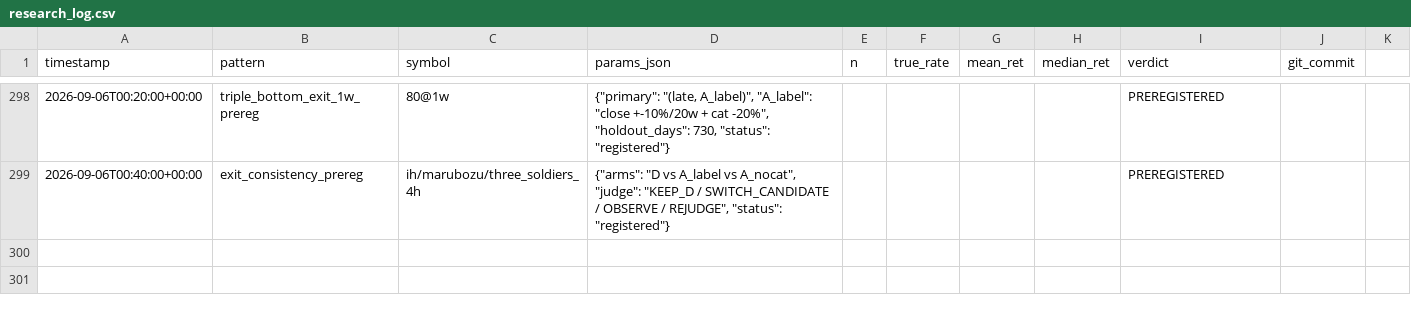
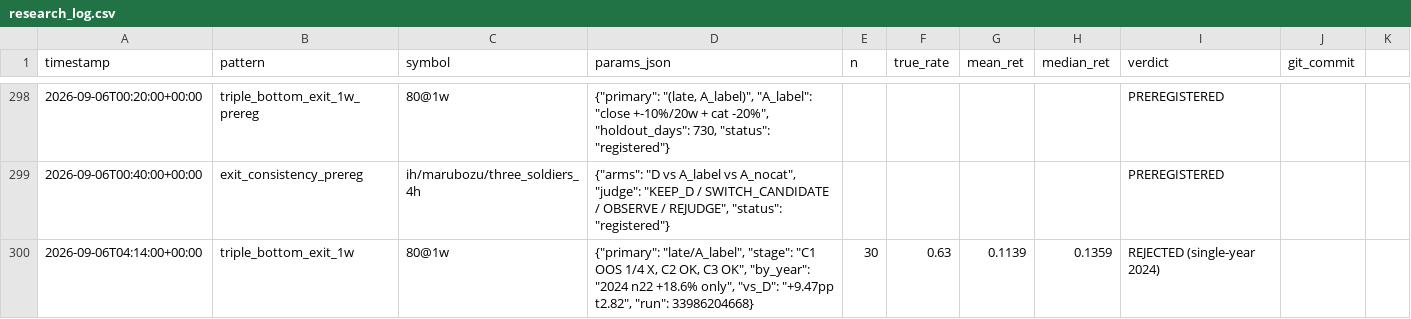
Before and after one commit to bbabaq1-rgb/crypto-pattern-backtest, a CSV file: research_log.csv, drawn as a sheet; only a part is shown, gaps mark what is left out.

```diff
--- a/research_log.csv
+++ b/research_log.csv
@@ -299 +299,2 @@
 2026-09-06T00:40:00+00:00,exit_consistency_prereg,ih/marubozu/three_soldiers_4h,"{""arms"": ""D vs A_label vs A_nocat"", ""judge"": ""KEEP_D / SWITCH_CANDIDATE / OBSERVE / REJUDGE"", ""status"": ""registered""}",,,,,PREREGISTERED,
+2026-09-06T04:14:00+00:00,triple_bottom_exit_1w,80@1w,"{""primary"": ""late/A_label"", ""stage"": ""C1 OOS 1/4 X, C2 OK, C3 OK"", ""by_year"": ""2024 n22 +18.6% only"", ""vs_D"": ""+9.47pp t2.82"", ""run"": 33986204668}",30,0.63,0.1139,0.1359,REJECTED (single-year 2024),
```
Also changed, not shown: 3 other files.
